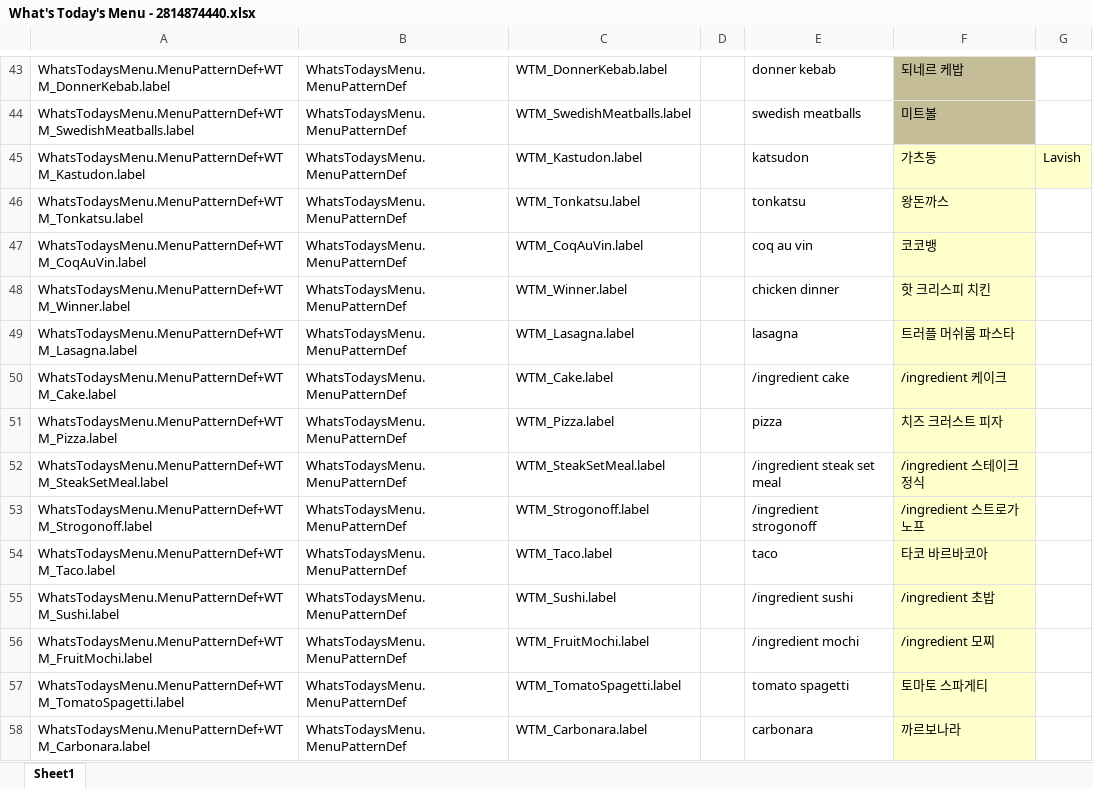
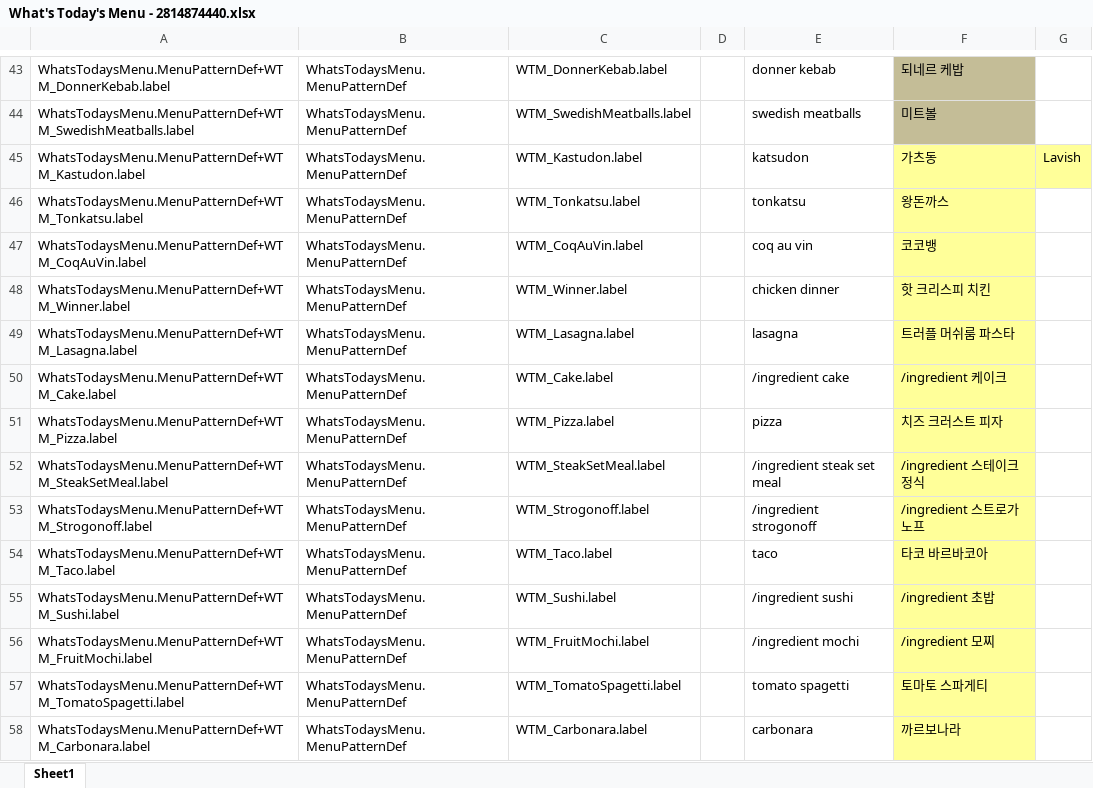
Before and after one commit to gitneapig/RMK, an Excel workbook: Pull Request Here/What's Today's Menu - 2814874440/What's Today's Menu - 2814874440.xlsx, sheet Sheet1, drawn as a sheet; only a part is shown, gaps mark what is left out; values as stored, in another font and other column widths than the file's, no borders; the diff covers the shown part only; the diff names each change by its address in the sheet, - before the commit and + after, or states it on an @@ line.

```diff
--- a/Pull Request Here/What's Today's Menu - 2814874440/What's Today's Menu - 2814874440.xlsx (sheet Sheet1)
+++ b/Pull Request Here/What's Today's Menu - 2814874440/What's Today's Menu - 2814874440.xlsx (sheet Sheet1)
-F45:G45 fill: #FFFFCC
+F45:G45 fill: #FFFF99
-F46:F58 fill: #FFFFCC
+F46:F58 fill: #FFFF99
```
Also changed, not shown: 1 added row, 1 removed row, 4 edited cells and cell formats elsewhere in this sheet, 2 other files.
